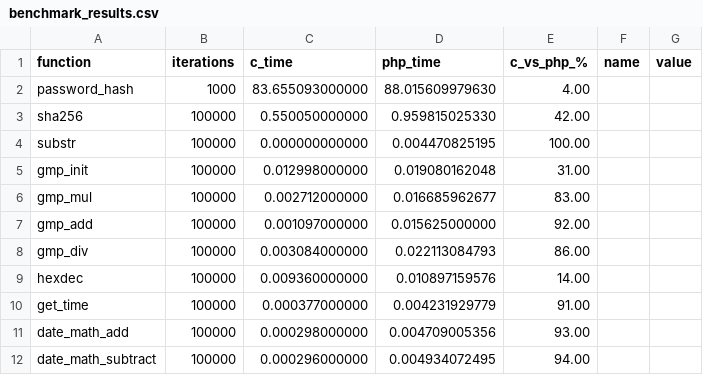
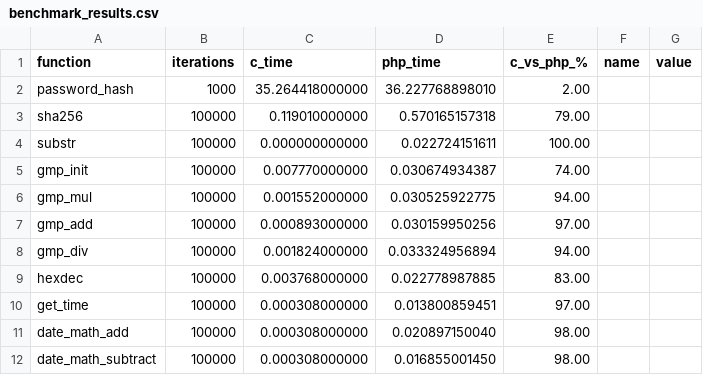
Before and after one commit to attogram/benchmark1, a CSV file: results/benchmark_results.csv, drawn as a sheet; only a part is shown; the diff covers the shown part only.

```diff
--- a/results/benchmark_results.csv
+++ b/results/benchmark_results.csv
@@ -1,12 +1,12 @@
 function,iterations,c_time,php_time,c_vs_php_%,name,value,
-password_hash,1000,83.655093000000,88.015609979630,4.00,,,
-sha256,100000,0.550050000000,0.959815025330,42.00,,,
-substr,100000,0.000000000000,0.004470825195,100.00,,,
-gmp_init,100000,0.012998000000,0.019080162048,31.00,,,
-gmp_mul,100000,0.002712000000,0.016685962677,83.00,,,
-gmp_add,100000,0.001097000000,0.015625000000,92.00,,,
-gmp_div,100000,0.003084000000,0.022113084793,86.00,,,
-hexdec,100000,0.009360000000,0.010897159576,14.00,,,
-get_time,100000,0.000377000000,0.004231929779,91.00,,,
-date_math_add,100000,0.000298000000,0.004709005356,93.00,,,
-date_math_subtract,100000,0.000296000000,0.004934072495,94.00,,,
+password_hash,1000,35.264418000000,36.227768898010,2.00,,,
+sha256,100000,0.119010000000,0.570165157318,79.00,,,
+substr,100000,0.000000000000,0.022724151611,100.00,,,
+gmp_init,100000,0.007770000000,0.030674934387,74.00,,,
+gmp_mul,100000,0.001552000000,0.030525922775,94.00,,,
+gmp_add,100000,0.000893000000,0.030159950256,97.00,,,
+gmp_div,100000,0.001824000000,0.033324956894,94.00,,,
+hexdec,100000,0.003768000000,0.022778987885,83.00,,,
+get_time,100000,0.000308000000,0.013800859451,97.00,,,
+date_math_add,100000,0.000308000000,0.020897150040,98.00,,,
+date_math_subtract,100000,0.000308000000,0.016855001450,98.00,,,
```
Also changed, not shown: 8 edited cells elsewhere in this file.
